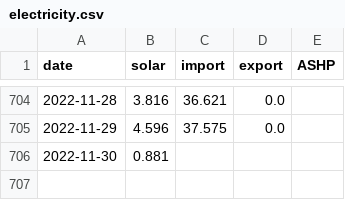
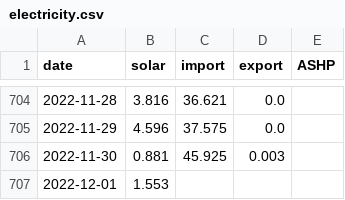
Before and after one commit to tomwhite/berllan-electricity, a CSV file: docs/electricity.csv, drawn as a sheet; only a part is shown, gaps mark what is left out.

```diff
--- a/docs/electricity.csv
+++ b/docs/electricity.csv
@@ -705,2 +705,3 @@ date,solar,import,export,ASHP
 2022-11-29,4.596,37.575,0.0,
-2022-11-30,0.881,,,
+2022-11-30,0.881,45.925,0.003,
+2022-12-01,1.553,,,
```
